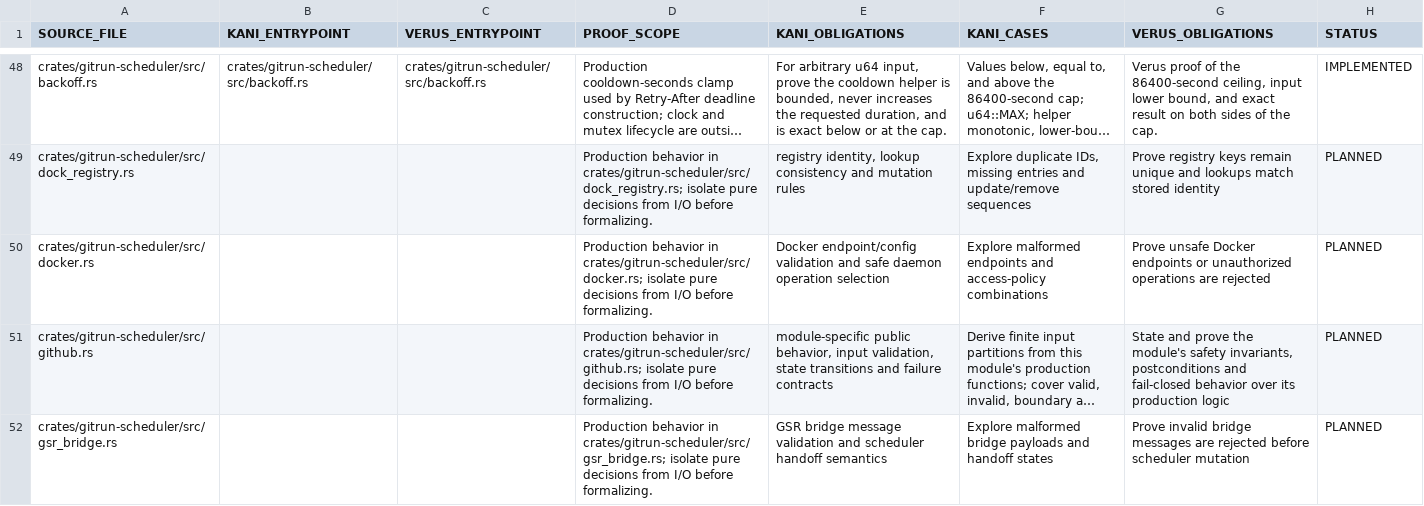
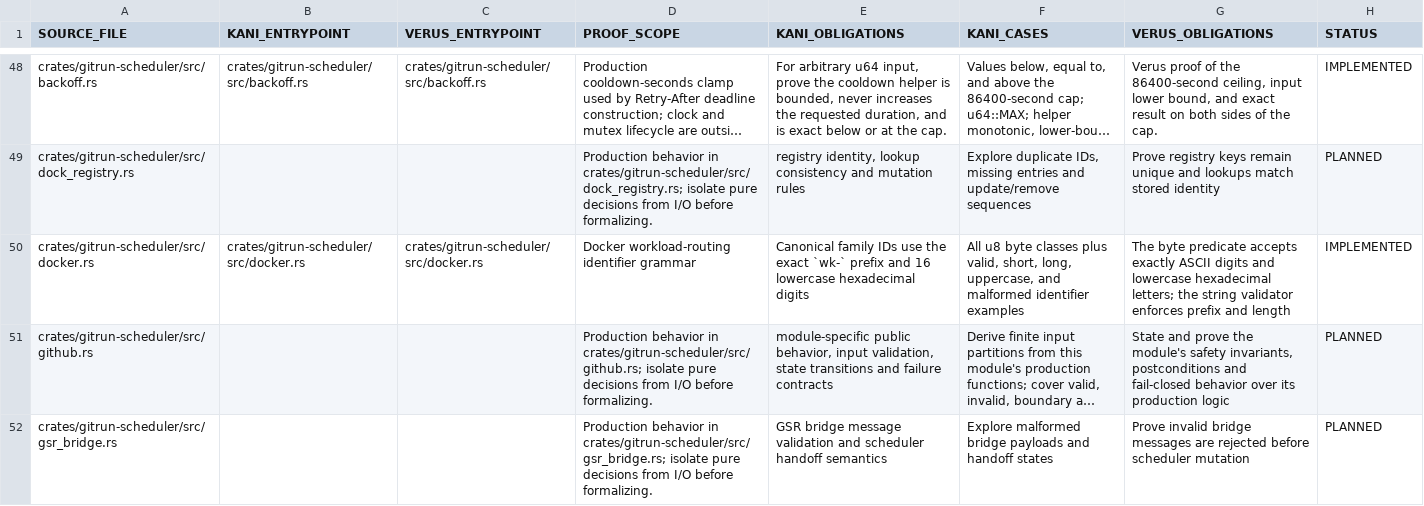
Before and after one commit to Vider06/GitRun, a TSV file: verification/source-proof-map.tsv, drawn as a sheet; only a part is shown, gaps mark what is left out; long unchanged cells end in …; the diff names each change by its address in the sheet, - before the commit and + after, or states it on an @@ line.

Commit message:
formal: map Docker workload routing ID proof

```diff
--- a/verification/source-proof-map.tsv
+++ b/verification/source-proof-map.tsv
-B50 (KANI_ENTRYPOINT): (empty)
+B50 (KANI_ENTRYPOINT): crates/gitrun-scheduler/src/docker.rs
-C50 (VERUS_ENTRYPOINT): (empty)
+C50 (VERUS_ENTRYPOINT): crates/gitrun-scheduler/src/docker.rs
-D50 (PROOF_SCOPE): Production behavior in crates/gitrun-scheduler/src/docker.rs; isolate pure decisions from I/O before formalizing.
+D50 (PROOF_SCOPE): Docker workload-routing identifier grammar
-E50 (KANI_OBLIGATIONS): Docker endpoint/config validation and safe daemon operation selection
+E50 (KANI_OBLIGATIONS): Canonical family IDs use the exact `wk-` prefix and 16 lowercase hexadecimal digits
-F50 (KANI_CASES): Explore malformed endpoints and access-policy combinations
+F50 (KANI_CASES): All u8 byte classes plus valid, short, long, uppercase, and malformed identifier examples
-G50 (VERUS_OBLIGATIONS): Prove unsafe Docker endpoints or unauthorized operations are rejected
+G50 (VERUS_OBLIGATIONS): The byte predicate accepts exactly ASCII digits and lowercase hexadecimal letters; the string validator enforces prefix and length
-H50 (STATUS): PLANNED
+H50 (STATUS): IMPLEMENTED
```
